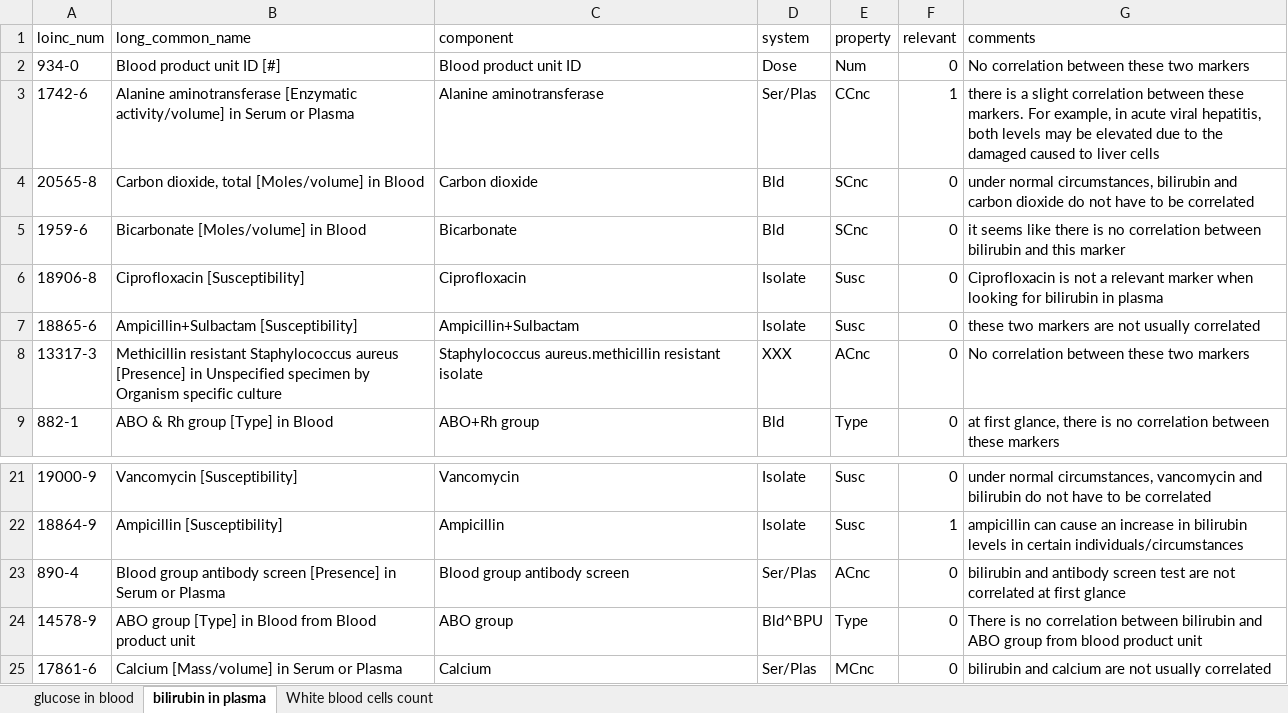
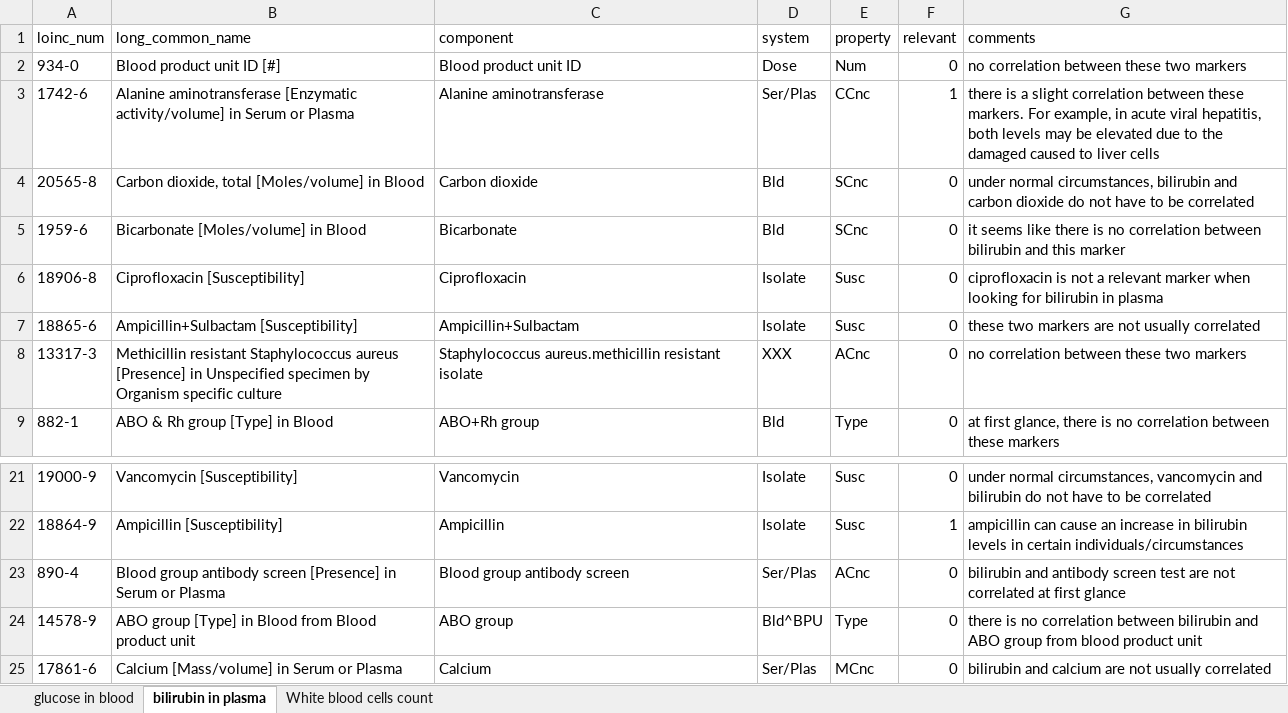
Before and after one commit to GNajeral/InformationRetrieval-MLRanking, an Excel workbook: loinc_dataset-v2.xlsx, sheet bilirubin in plasma, drawn as a sheet; only a part is shown, gaps mark what is left out; values as stored, in another font and other column widths than the file's, no cell formats; the diff names each change by its address in the sheet, - before the commit and + after, or states it on an @@ line.

```diff
--- a/loinc_dataset-v2.xlsx (sheet bilirubin in plasma)
+++ b/loinc_dataset-v2.xlsx (sheet bilirubin in plasma)
-G2 (comments): No correlation between these two markers
+G2 (comments): no correlation between these two markers
-G6 (comments): Ciprofloxacin is not…
+G6 (comments): ciprofloxacin is not…
-G8 (comments): No correlation between these two markers
+G8 (comments): no correlation between these two markers
-G24 (comments): There is no…
+G24 (comments): there is no…
```
Also changed, not shown: sheet glucose in blood, sheet White blood cells count, cell formats, 1 other file.
